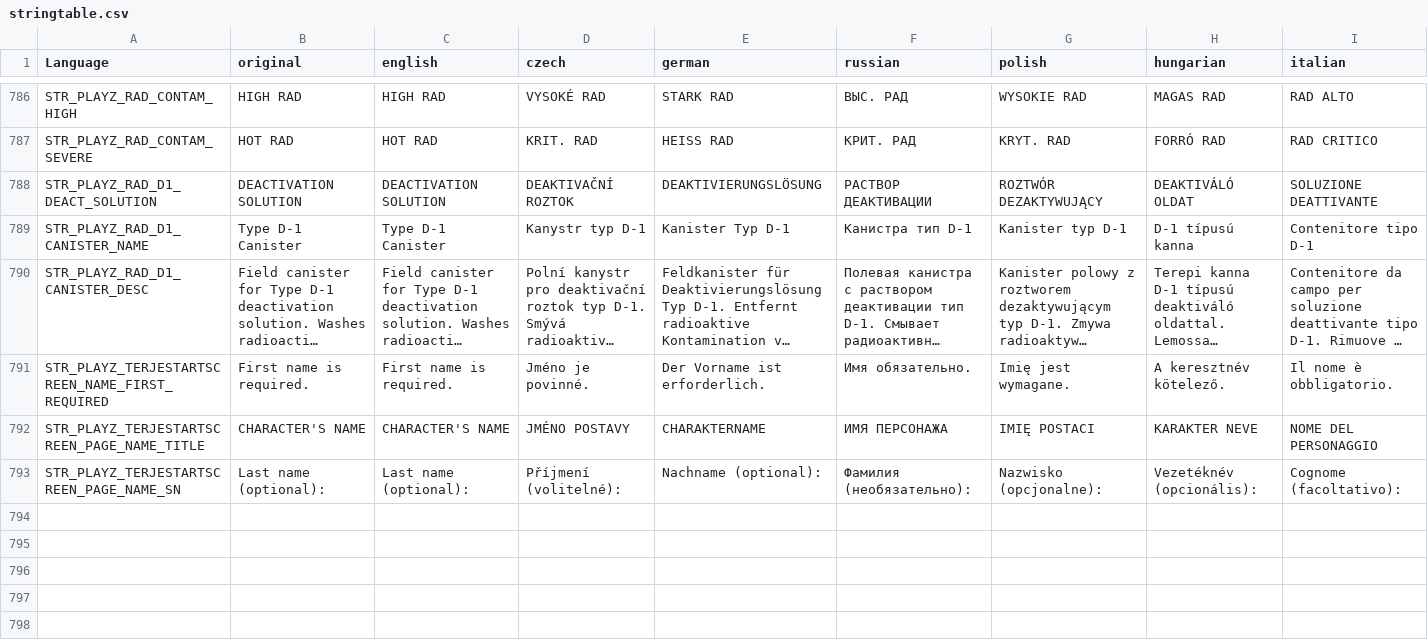
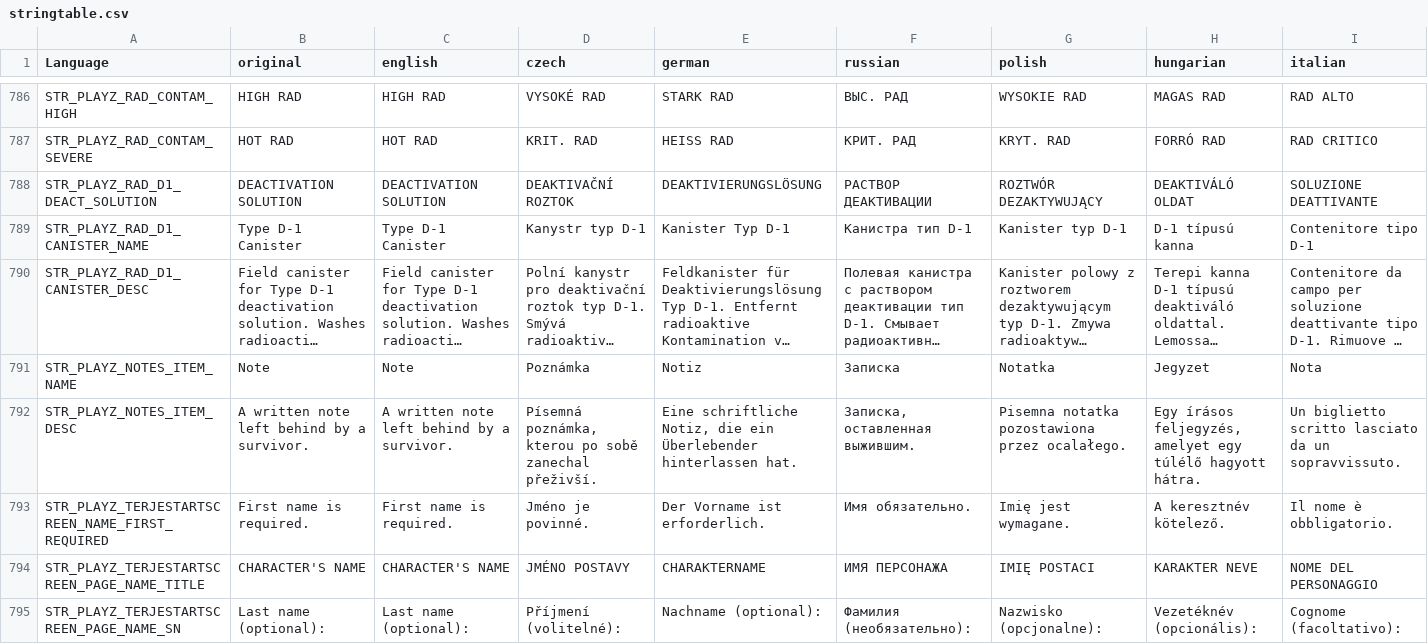
Before and after one commit to auxolives/PlayZ_Client, a CSV file: PlayZTerjeCore/stringtable.csv, drawn as a sheet; only a part is shown, gaps mark what is left out; long unchanged cells end in …; rows hold the shown columns only; the diff names each change by its address in the sheet, - before the commit and + after, or states it on an @@ line.

```diff
--- a/PlayZTerjeCore/stringtable.csv
+++ b/PlayZTerjeCore/stringtable.csv
+row 791: STR_PLAYZ_NOTES_ITEM_NAME | Note | Note | Poznámka | Notiz | Записка | Notatka | Jegyzet | Nota
+row 792: STR_PLAYZ_NOTES_ITEM_DESC | A written note left behind by a survivor. | A written note left behind by a survivor. | Písemná poznámka, kterou po sobě zanechal přeživší. | Eine schriftliche Notiz, die ein Überlebender hinterlassen hat. | Записка, оставленная выжившим. | Pisemna notatka pozostawiona przez ocalałego. | Egy írásos feljegyzés, amelyet egy túlélő hagyott hátra. | Un biglietto scritto lasciato da un sopravvissuto.
```
Also changed, not shown: 24 other files.
